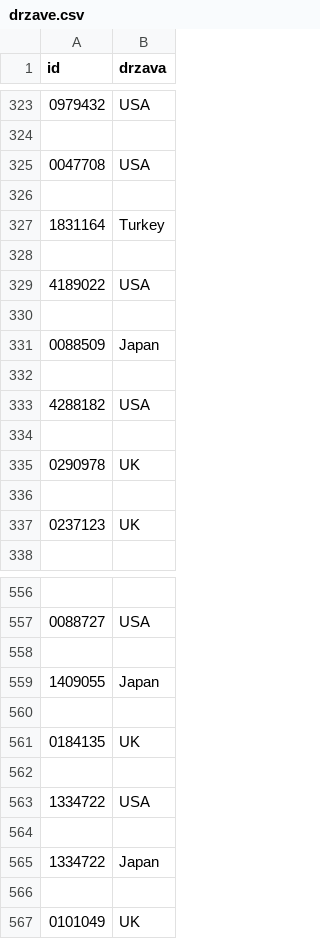
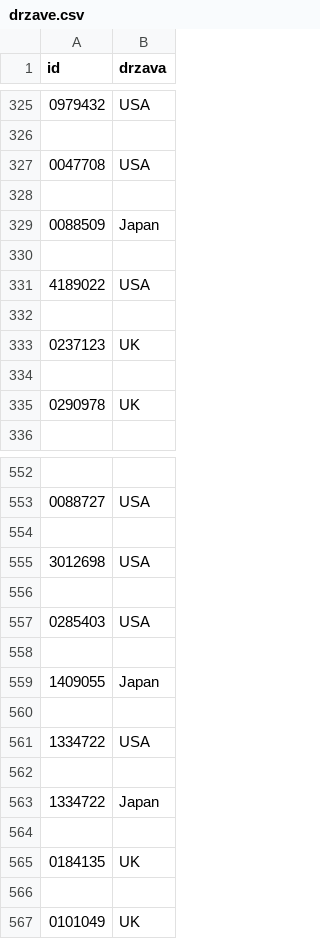
Before and after one commit to matijasteblaj/tv-serije, a CSV file: drzave.csv, drawn as a sheet; only a part is shown, gaps mark what is left out; the diff covers the shown part only.

```diff
--- a/drzave.csv
+++ b/drzave.csv
@@ -326,3 +328,3 @@ id,drzava
 
-1831164,Turkey
+0088509,Japan
 
@@ -330,9 +332,5 @@ id,drzava
 
-0088509,Japan
-
-4288182,USA
+0237123,UK
 
 0290978,UK
-
-0237123,UK
 
@@ -558,5 +554,7 @@ id,drzava
 
+3012698,USA
+
+0285403,USA
+
 1409055,Japan
-
-0184135,UK
 
@@ -565,2 +563,4 @@ id,drzava
 1334722,Japan
+
+0184135,UK
 
```
Also changed, not shown: 20 added rows, 20 removed rows and 28 moved rows elsewhere in this file, igralci.csv, leta.csv, 4 other files.
